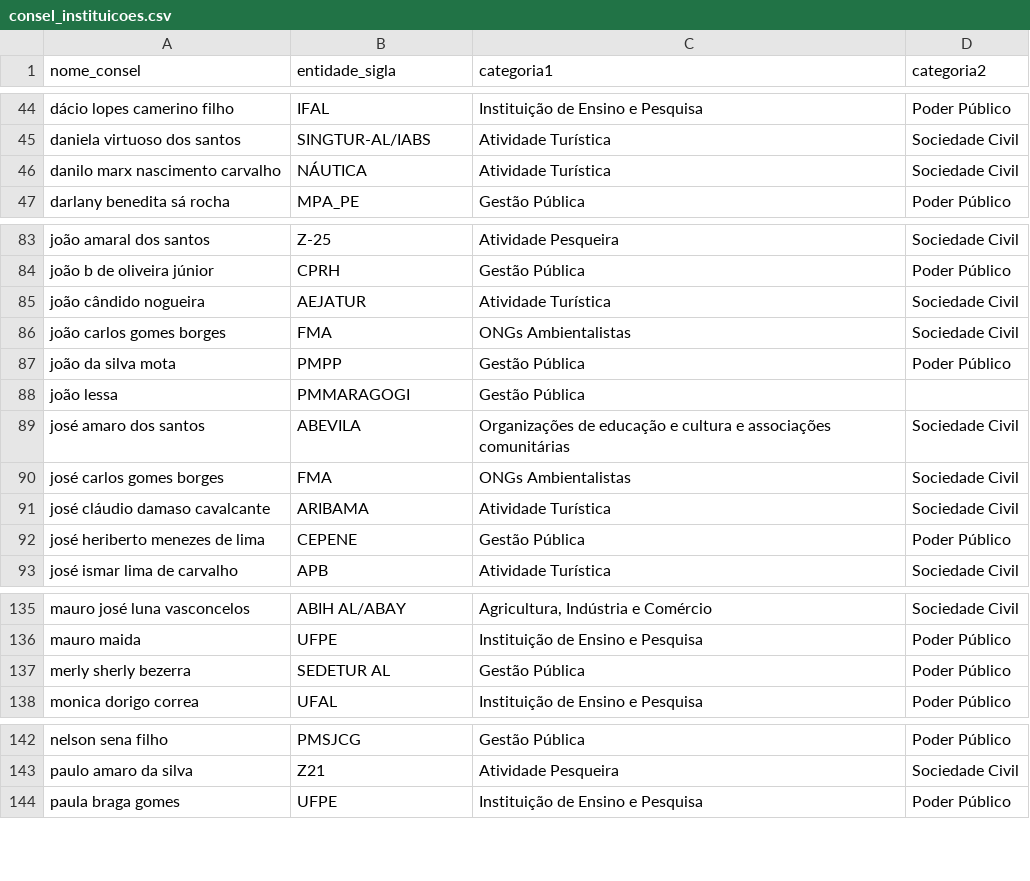
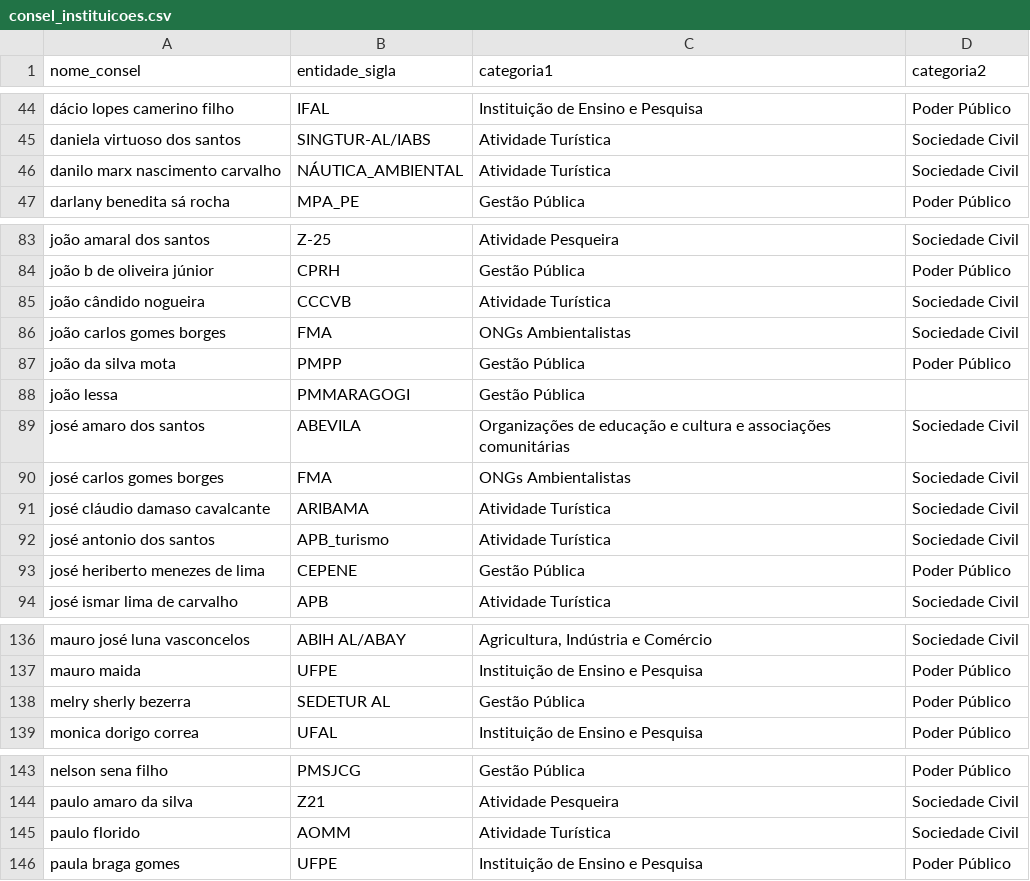
Before and after one commit to claudioalvesmonteiro/mpa-participation-network, a CSV file: data/preprocessed/consel_instituicoes.csv, drawn as a sheet; only a part is shown, gaps mark what is left out; the diff covers the shown part only.

```diff
--- a/data/preprocessed/consel_instituicoes.csv
+++ b/data/preprocessed/consel_instituicoes.csv
@@ -45,3 +45,3 @@ dácio lopes camerino filho,IFAL,Instituição de Ensino e Pesquisa,Poder Públi
 daniela virtuoso dos santos,SINGTUR-AL/IABS,Atividade Turística,Sociedade Civil
-danilo marx nascimento carvalho,NÁUTICA,Atividade Turística,Sociedade Civil
+danilo marx nascimento carvalho,NÁUTICA_AMBIENTAL,Atividade Turística,Sociedade Civil
 darlany benedita sá rocha,MPA_PE,Gestão Pública,Poder Público
@@ -84,3 +84,3 @@ joão amaral dos santos,Z-25,Atividade Pesqueira,Sociedade Civil
 joão b de oliveira júnior,CPRH,Gestão Pública,Poder Público
-joão cândido nogueira,AEJATUR,Atividade Turística,Sociedade Civil
+joão cândido nogueira,CCCVB,Atividade Turística,Sociedade Civil
 joão carlos gomes borges,FMA,ONGs Ambientalistas,Sociedade Civil
@@ -91,2 +91,3 @@ josé carlos gomes borges,FMA,ONGs Ambientalistas,Sociedade Civil
 josé cláudio damaso cavalcante,ARIBAMA,Atividade Turística,Sociedade Civil
+josé antonio dos santos,APB_turismo,Atividade Turística,Sociedade Civil
 josé heriberto menezes de lima,CEPENE,Gestão Pública,Poder Público
@@ -136,3 +137,3 @@ mauro josé luna vasconcelos,ABIH AL/ABAY,"Agricultura, Indústria e Comércio",
 mauro maida,UFPE,Instituição de Ensino e Pesquisa,Poder Público
-merly sherly bezerra,SEDETUR AL,Gestão Pública,Poder Público
+melry sherly bezerra,SEDETUR AL,Gestão Pública,Poder Público
 monica dorigo correa,UFAL,Instituição de Ensino e Pesquisa,Poder Público
@@ -143,2 +144,3 @@ nelson sena filho,PMSJCG,Gestão Pública,Poder Público
 paulo amaro da silva,Z21,Atividade Pesqueira,Sociedade Civil
+paulo florido,AOMM,Atividade Turística,Sociedade Civil
 paula braga gomes,UFPE,Instituição de Ensino e Pesquisa,Poder Público
```
Also changed, not shown: 1 edited cell elsewhere in this file, results/apa_fala_data.csv, 20 other files.
